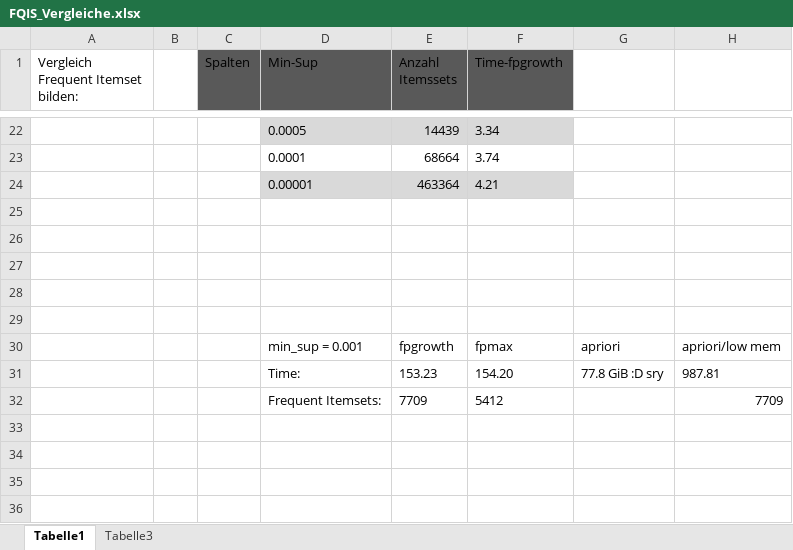
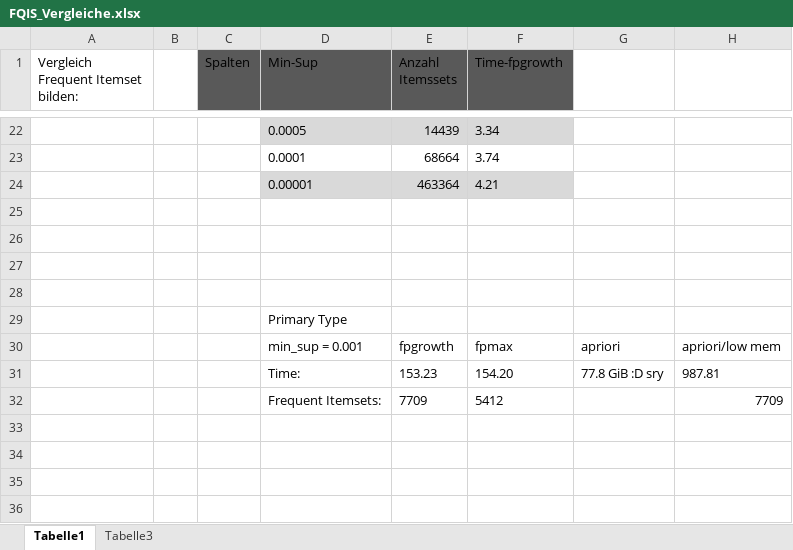
Before and after one commit to ItsMisterP/datamining_frequent_itemset, an Excel workbook: StatisticsFirstRun/FQIS_Vergleiche.xlsx, sheet Tabelle1, drawn as a sheet; only a part is shown, gaps mark what is left out; values as stored, in another font and other column widths than the file's, no borders; charts and pictures not drawn; the diff names each change by its address in the sheet, - before the commit and + after, or states it on an @@ line.

```diff
--- a/StatisticsFirstRun/FQIS_Vergleiche.xlsx (sheet Tabelle1)
+++ b/StatisticsFirstRun/FQIS_Vergleiche.xlsx (sheet Tabelle1)
-D29 (Min-Sup): (empty)
+D29 (Min-Sup): Primary Type
```
Also changed, not shown: 8 other files.
